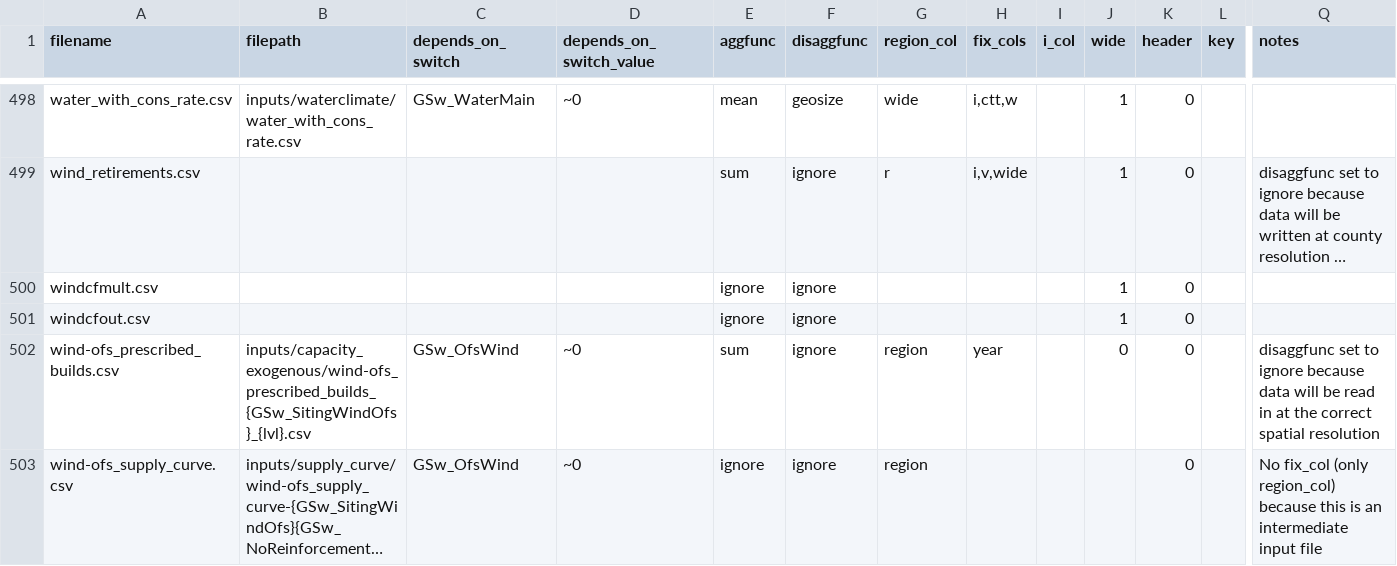
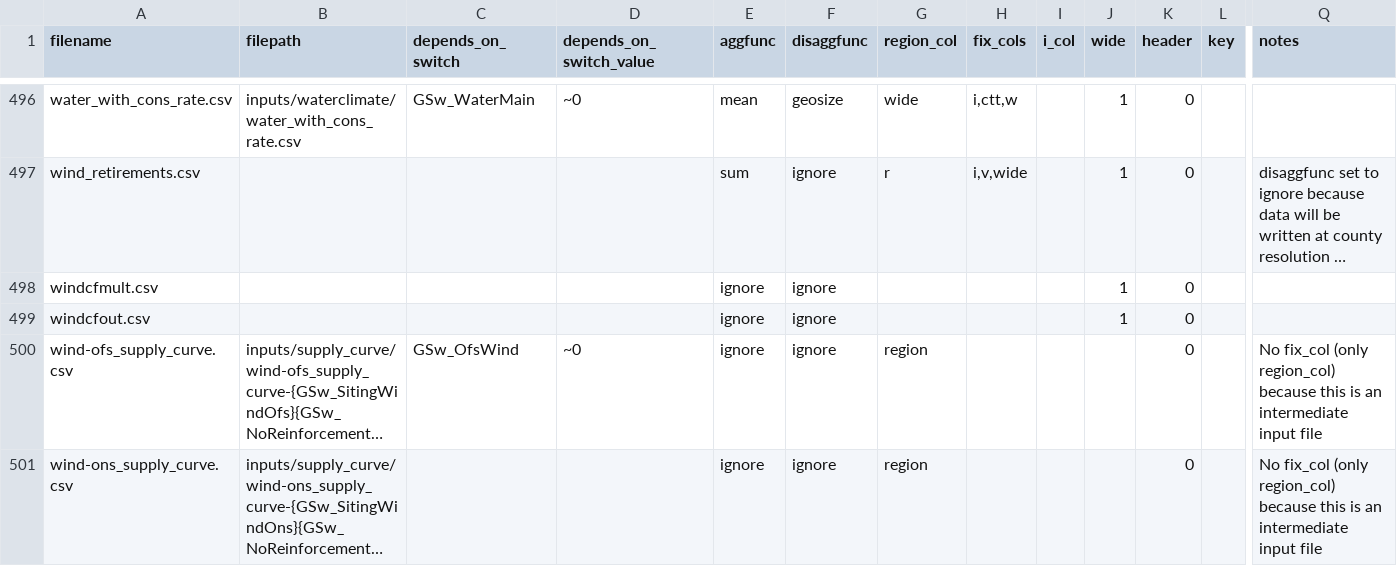
Before and after one commit to NREL/ReEDS-2.0, a CSV file: runfiles.csv, drawn as a sheet; only a part is shown, gaps mark what is left out; the shorter side is filled out with more unchanged rows; long unchanged cells end in …; rows hold the shown columns only; the diff covers the shown part only; the diff names each change by its address in the sheet, - before the commit and + after, or states it on an @@ line.

Commit message:
remove redundant file references in runfiles

```diff
--- a/runfiles.csv
+++ b/runfiles.csv
-row 502: wind-ofs_prescribed_builds.csv | inputs/capacity_exogenous/wind-ofs_prescribed_builds_{GSw_SitingWindOfs}_{lvl}.csv | GSw_OfsWind | ~0 | sum | ignore | region | year |  | 0 | 0 |  | disaggfunc set to ignore because data will be read in at the correct spatial resolution
```
Also changed, not shown: 4 removed rows elsewhere in this file.
